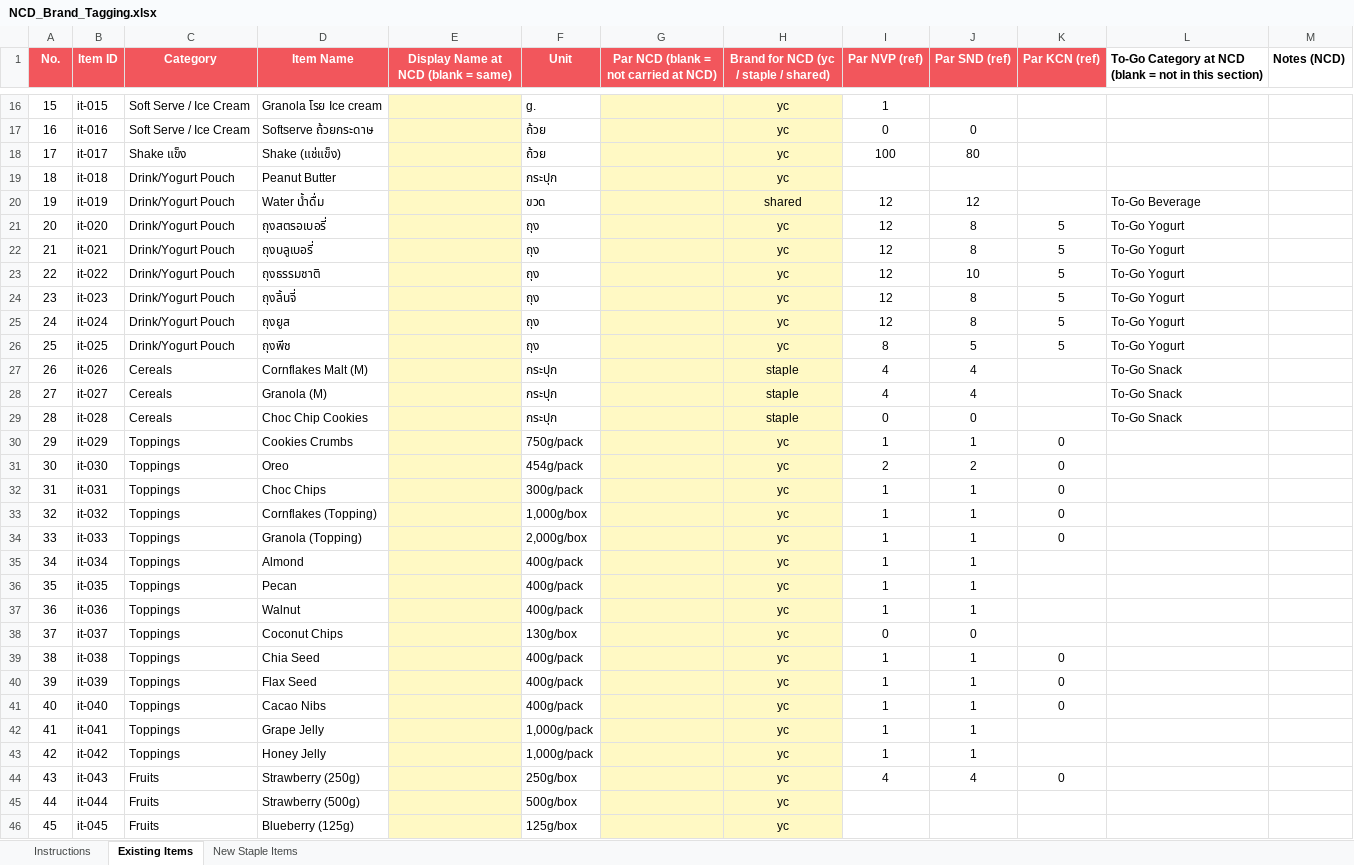
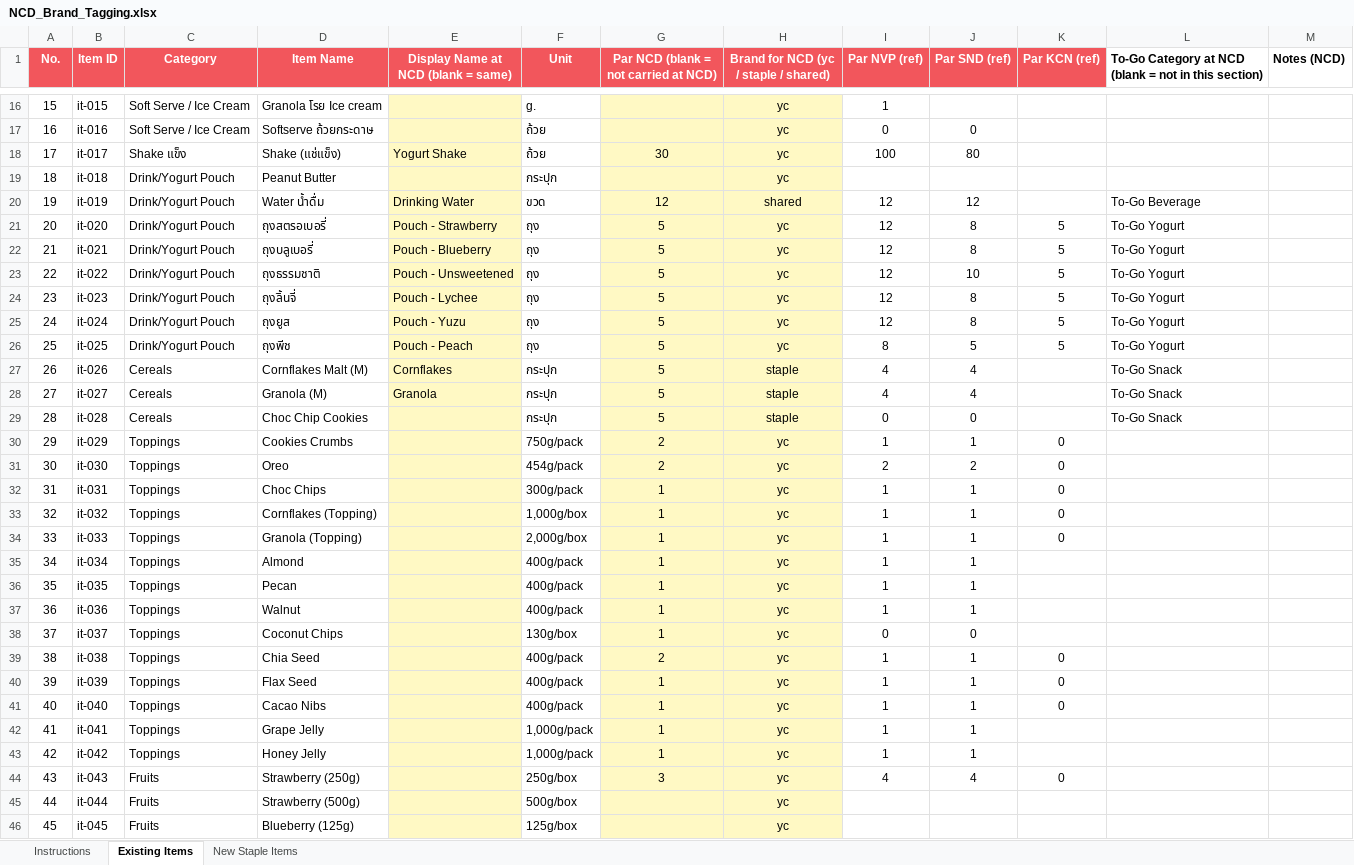
Before and after one commit to praesuvasa/ycstock, an Excel workbook: NCD_Brand_Tagging.xlsx, sheet Existing Items, drawn as a sheet; only a part is shown, gaps mark what is left out; values as stored, in another font and other column widths than the file's, no borders; the diff covers the shown part only; the diff names each change by its address in the sheet, - before the commit and + after, or states it on an @@ line.

```diff
--- a/NCD_Brand_Tagging.xlsx (sheet Existing Items)
+++ b/NCD_Brand_Tagging.xlsx (sheet Existing Items)
-E18: (empty)
+E18: Yogurt Shake
-G18: (empty)
+G18: 30
-E20: (empty)
+E20: Drinking Water
-G20: (empty)
+G20: 12
-E21: (empty)
+E21: Pouch - Strawberry
-G21:G29: (empty)
+G21:G29: 5
-E22: (empty)
+E22: Pouch - Blueberry
-E23: (empty)
+E23: Pouch - Unsweetened
-E24: (empty)
+E24: Pouch - Lychee
-E25: (empty)
+E25: Pouch - Yuzu
-E26: (empty)
+E26: Pouch - Peach
-E27: (empty)
+E27: Cornflakes
-E28: (empty)
+E28: Granola
-G30:G31: (empty)
+G30:G31: 2
-G32:G38: (empty)
+G32:G38: 1
-G39: (empty)
+G39: 2
-G40:G43: (empty)
+G40:G43: 1
-G44: (empty)
+G44: 3
```
Also changed, not shown: 75 edited cells and cell formats elsewhere in this sheet, sheet New Staple Items.
